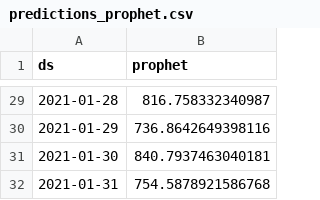
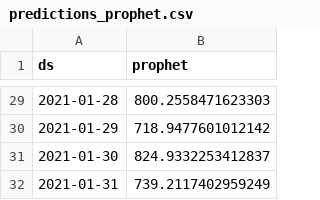
Before and after one commit to tonicanada/ztm-python-time-forecasting, a CSV file: Forecasting Product/Ensemble/predictions_prophet.csv, drawn as a sheet; only a part is shown, gaps mark what is left out; the diff covers the shown part only.

```diff
--- a/Forecasting Product/Ensemble/predictions_prophet.csv
+++ b/Forecasting Product/Ensemble/predictions_prophet.csv
@@ -29,4 +29,4 @@ ds,prophet
-2021-01-28,816.758332340987
-2021-01-29,736.8642649398116
-2021-01-30,840.7937463040181
-2021-01-31,754.5878921586768
+2021-01-28,800.2558471623303
+2021-01-29,718.9477601012142
+2021-01-30,824.9332253412837
+2021-01-31,739.2117402959249
```
Also changed, not shown: 27 edited cells elsewhere in this file, 6 other files.
